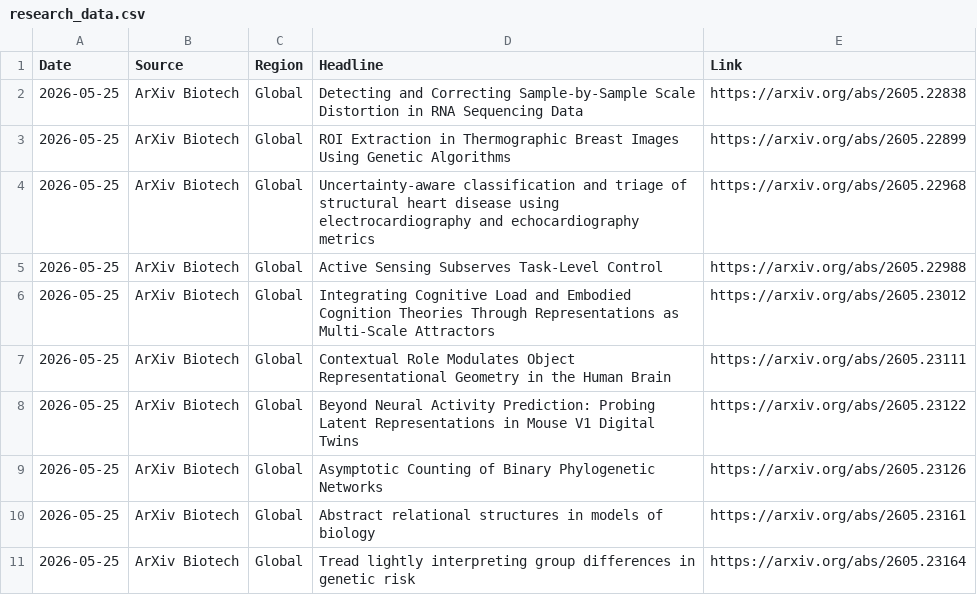
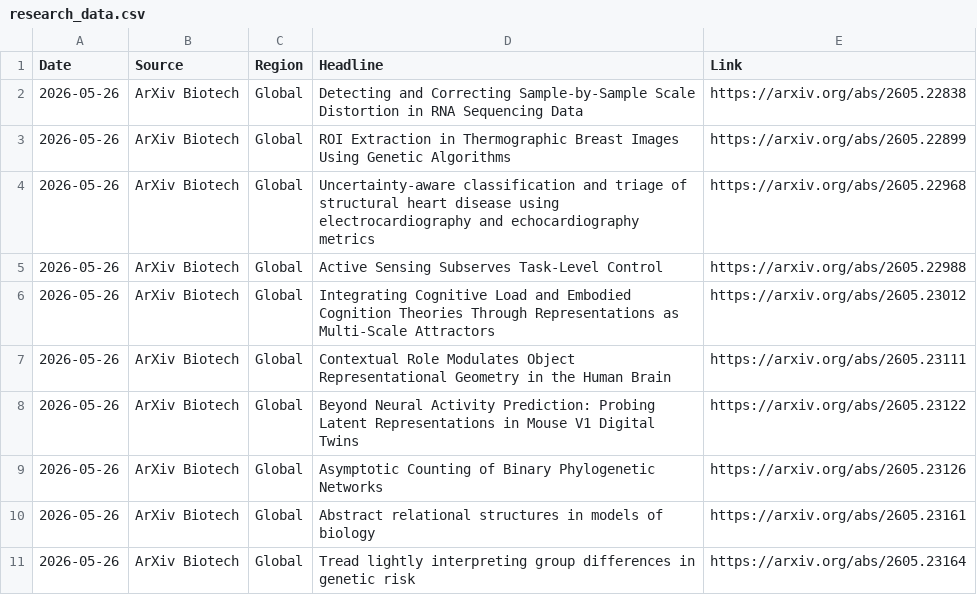
Before and after one commit to AtlasA-26/my-scraper-app, a CSV file: data/research_data.csv, drawn as a sheet.

```diff
--- a/data/research_data.csv
+++ b/data/research_data.csv
@@ -1,11 +1,11 @@
 Date,Source,Region,Headline,Link
-2026-05-25,ArXiv Biotech,Global,Detecting and Correcting Sample-by-Sample Scale Distortion in RNA Sequencing Data,https://arxiv.org/abs/2605.22838
-2026-05-25,ArXiv Biotech,Global,ROI Extraction in Thermographic Breast Images Using Genetic Algorithms,https://arxiv.org/abs/2605.22899
-2026-05-25,ArXiv Biotech,Global,Uncertainty-aware classification and triage of structural heart disease using electrocardiography and echocardiography metrics,https://arxiv.org/abs/2605.22968
-2026-05-25,ArXiv Biotech,Global,Active Sensing Subserves Task-Level Control,https://arxiv.org/abs/2605.22988
-2026-05-25,ArXiv Biotech,Global,Integrating Cognitive Load and Embodied Cognition Theories Through Representations as Multi-Scale Attractors,https://arxiv.org/abs/2605.23012
-2026-05-25,ArXiv Biotech,Global,Contextual Role Modulates Object Representational Geometry in the Human Brain,https://arxiv.org/abs/2605.23111
-2026-05-25,ArXiv Biotech,Global,Beyond Neural Activity Prediction: Probing Latent Representations in Mouse V1 Digital Twins,https://arxiv.org/abs/2605.23122
-2026-05-25,ArXiv Biotech,Global,Asymptotic Counting of Binary Phylogenetic Networks,https://arxiv.org/abs/2605.23126
-2026-05-25,ArXiv Biotech,Global,Abstract relational structures in models of biology,https://arxiv.org/abs/2605.23161
-2026-05-25,ArXiv Biotech,Global,Tread lightly interpreting group differences in genetic risk,https://arxiv.org/abs/2605.23164
+2026-05-26,ArXiv Biotech,Global,Detecting and Correcting Sample-by-Sample Scale Distortion in RNA Sequencing Data,https://arxiv.org/abs/2605.22838
+2026-05-26,ArXiv Biotech,Global,ROI Extraction in Thermographic Breast Images Using Genetic Algorithms,https://arxiv.org/abs/2605.22899
+2026-05-26,ArXiv Biotech,Global,Uncertainty-aware classification and triage of structural heart disease using electrocardiography and echocardiography metrics,https://arxiv.org/abs/2605.22968
+2026-05-26,ArXiv Biotech,Global,Active Sensing Subserves Task-Level Control,https://arxiv.org/abs/2605.22988
+2026-05-26,ArXiv Biotech,Global,Integrating Cognitive Load and Embodied Cognition Theories Through Representations as Multi-Scale Attractors,https://arxiv.org/abs/2605.23012
+2026-05-26,ArXiv Biotech,Global,Contextual Role Modulates Object Representational Geometry in the Human Brain,https://arxiv.org/abs/2605.23111
+2026-05-26,ArXiv Biotech,Global,Beyond Neural Activity Prediction: Probing Latent Representations in Mouse V1 Digital Twins,https://arxiv.org/abs/2605.23122
+2026-05-26,ArXiv Biotech,Global,Asymptotic Counting of Binary Phylogenetic Networks,https://arxiv.org/abs/2605.23126
+2026-05-26,ArXiv Biotech,Global,Abstract relational structures in models of biology,https://arxiv.org/abs/2605.23161
+2026-05-26,ArXiv Biotech,Global,Tread lightly interpreting group differences in genetic risk,https://arxiv.org/abs/2605.23164
```
